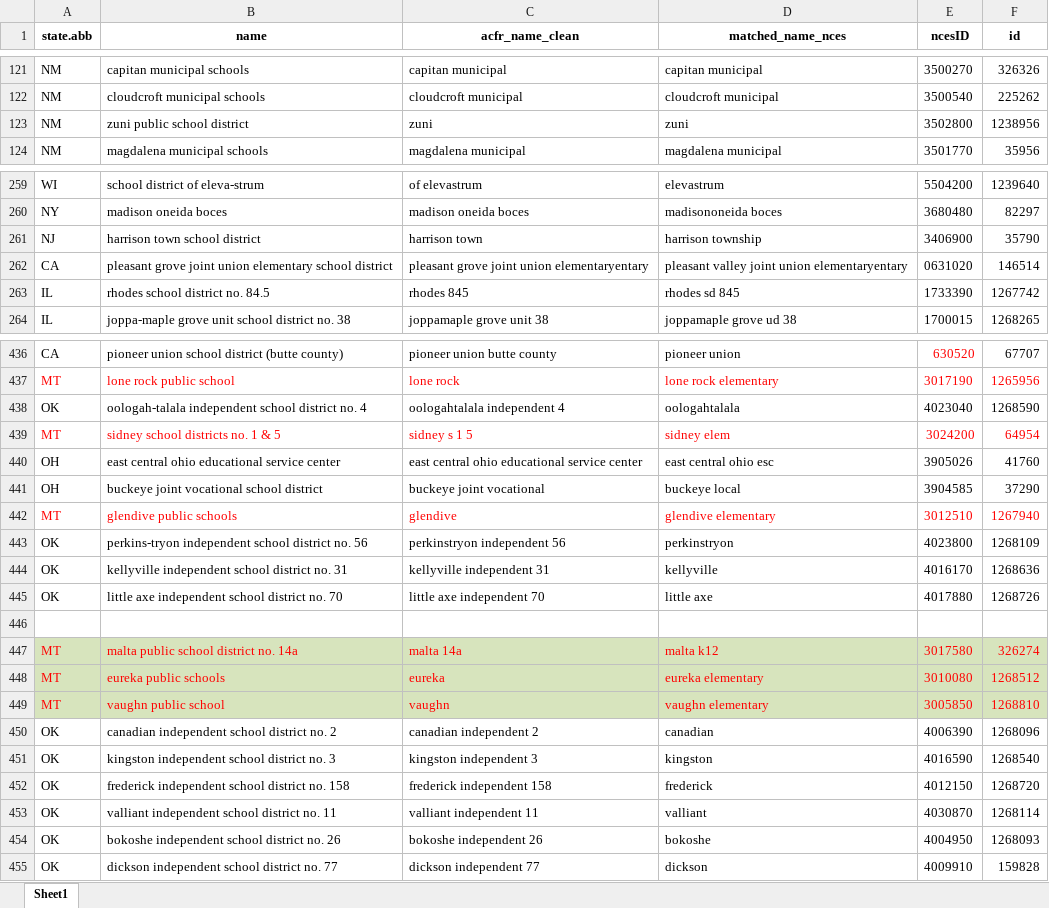
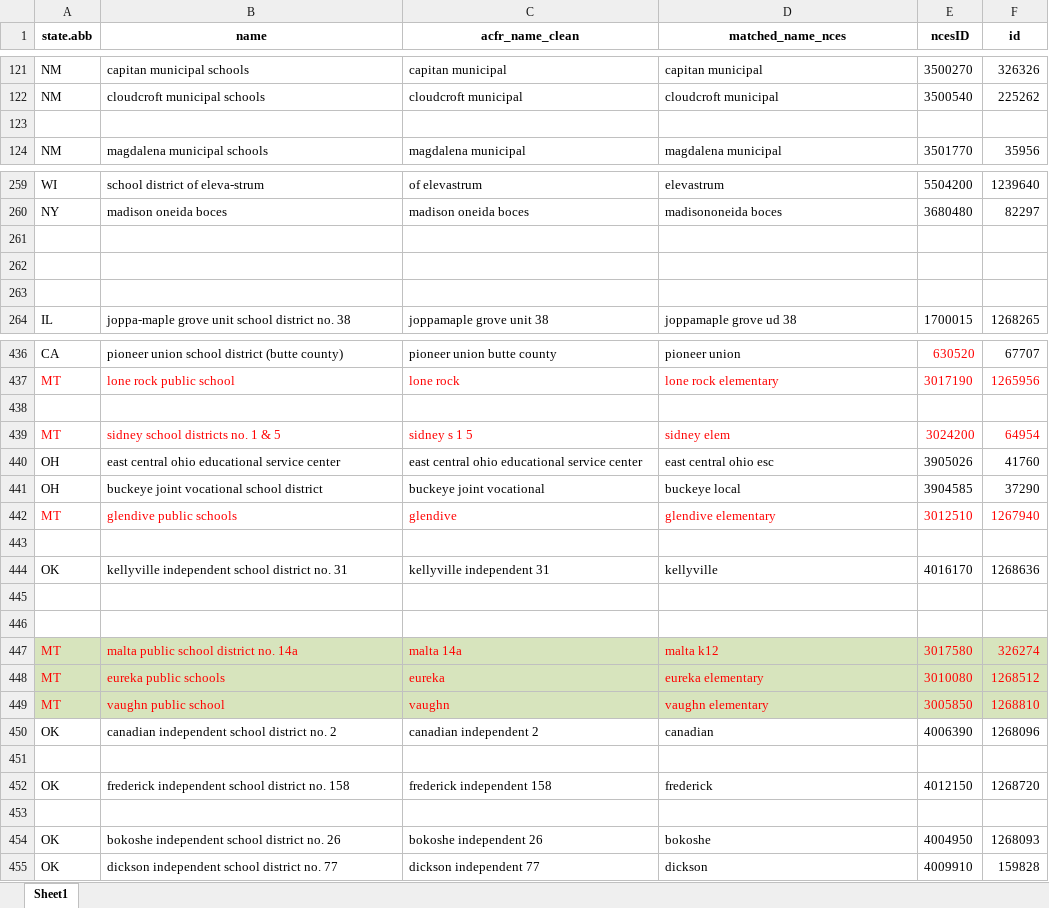
Before and after one commit to thuy2020/acfrs_data, an Excel workbook: data/_dictionary_14.xlsx, sheet Sheet1, drawn as a sheet; only a part is shown, gaps mark what is left out; values as stored, in another font and other column widths than the file's, no borders; the diff covers the shown part only; the diff names each change by its address in the sheet, - before the commit and + after, or states it on an @@ line.

Commit message:
update IL state;  counties, muni: adding coordinate, resolve dups

```diff
--- a/data/_dictionary_14.xlsx (sheet Sheet1)
+++ b/data/_dictionary_14.xlsx (sheet Sheet1)
-row 123: NM | zuni public school district | zuni | zuni | 3502800 | 1238956
+row 123: (empty)
-row 261: NJ | harrison town school district | harrison town | harrison township | 3406900 | 35790
+row 261: (empty)
-row 262: CA | pleasant grove joint union elementary school district | pleasant grove joint union elementaryentary | pleasant valley joint union elementaryentary | 0631020 | 146514
+row 262: (empty)
-row 263: IL | rhodes school district no. 84.5 | rhodes 845 | rhodes sd 845 | 1733390 | 1267742
+row 263: (empty)
-row 438: OK | oologah-talala independent school district no. 4 | oologahtalala independent 4 | oologahtalala | 4023040 | 1268590
+row 438: (empty)
-row 443: OK | perkins-tryon independent school district no. 56 | perkinstryon independent 56 | perkinstryon | 4023800 | 1268109
+row 443: (empty)
-row 445: OK | little axe independent school district no. 70 | little axe independent 70 | little axe | 4017880 | 1268726
+row 445: (empty)
-row 451: OK | kingston independent school district no. 3 | kingston independent 3 | kingston | 4016590 | 1268540
+row 451: (empty)
-row 453: OK | valliant independent school district no. 11 | valliant independent 11 | valliant | 4030870 | 1268114
+row 453: (empty)
```
Also changed, not shown: 31 edited cells elsewhere in this sheet, data/_dictionary_13.xlsx, 38 other files.
